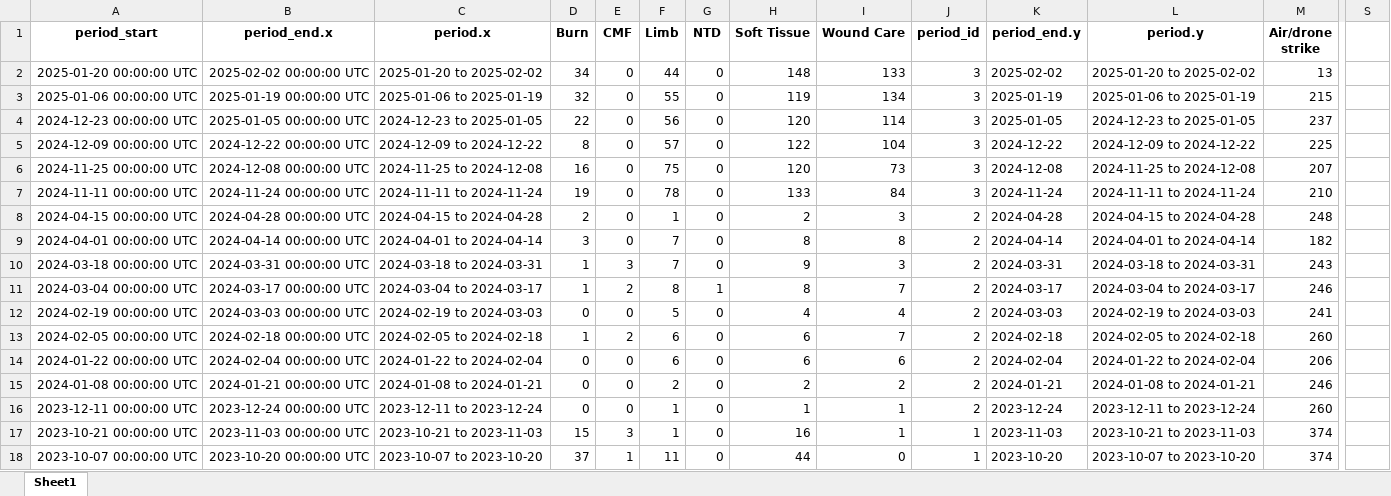
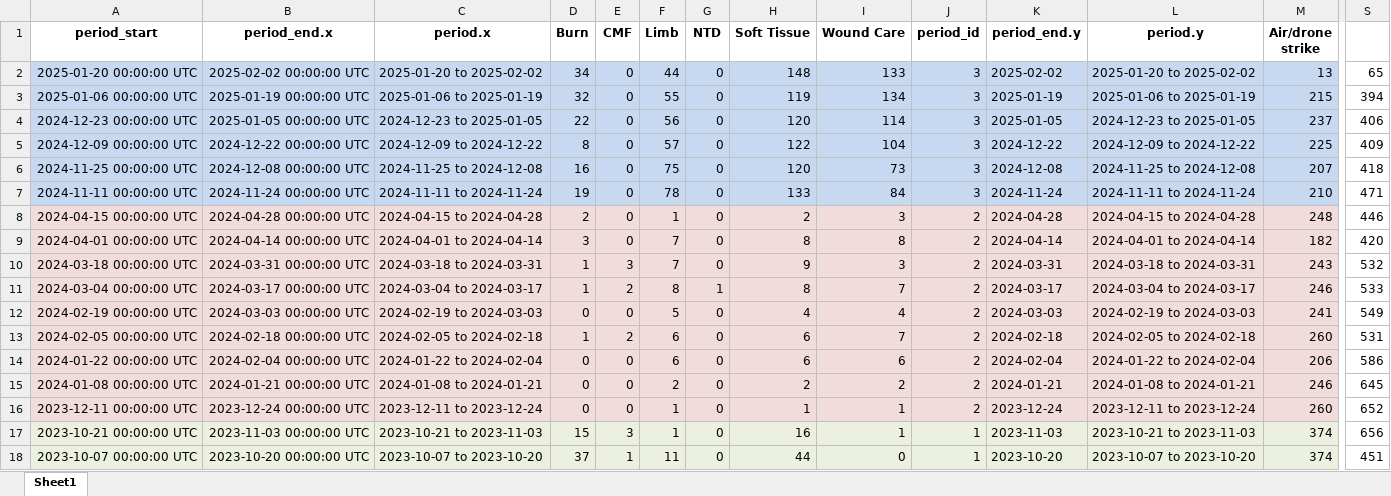
Before and after one commit to CTRuffing/BassConnectionsFireinmysoul, an Excel workbook: aggregated_dataset.xlsx, sheet Sheet1, drawn as a sheet; only a part is shown, gaps mark what is left out; values as stored, in another font and other column widths than the file's, no borders; the diff covers the shown part only; the diff names each change by its address in the sheet, - before the commit and + after, or states it on an @@ line.

Commit message:
small edits

```diff
--- a/aggregated_dataset.xlsx (sheet Sheet1)
+++ b/aggregated_dataset.xlsx (sheet Sheet1)
-A2:M7 fill: none
+A2:M7 fill: #C6D9F1
-S2: (empty)
+S2: 65
-S3: (empty)
+S3: 394
-S4: (empty)
+S4: 406
-S5: (empty)
+S5: 409
-S6: (empty)
+S6: 418
-S7: (empty)
+S7: 471
-A8:M16 fill: none
+A8:M16 fill: #F2DCDB
-S8: (empty)
+S8: 446
-S9: (empty)
+S9: 420
-S10: (empty)
+S10: 532
-S11: (empty)
+S11: 533
-S12: (empty)
+S12: 549
-S13: (empty)
+S13: 531
-S14: (empty)
+S14: 586
-S15: (empty)
+S15: 645
-S16: (empty)
+S16: 652
-A17:M18 fill: none
+A17:M18 fill: #EBF1DE
-S17: (empty)
+S17: 656
-S18: (empty)
+S18: 451
```
Also changed, not shown: cell formats elsewhere in this sheet.
